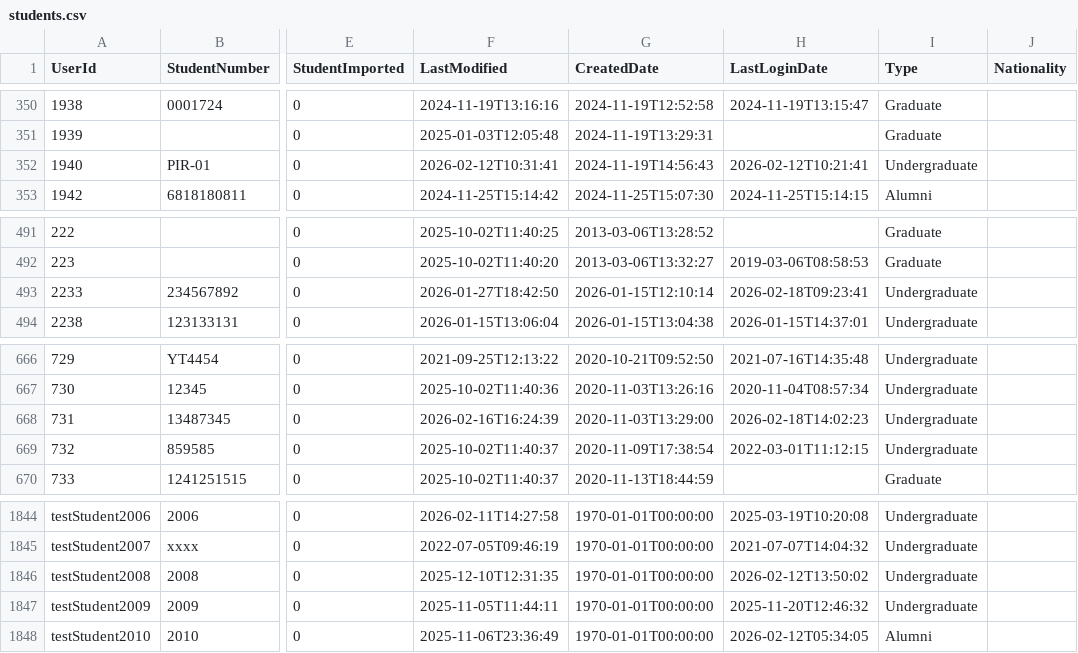
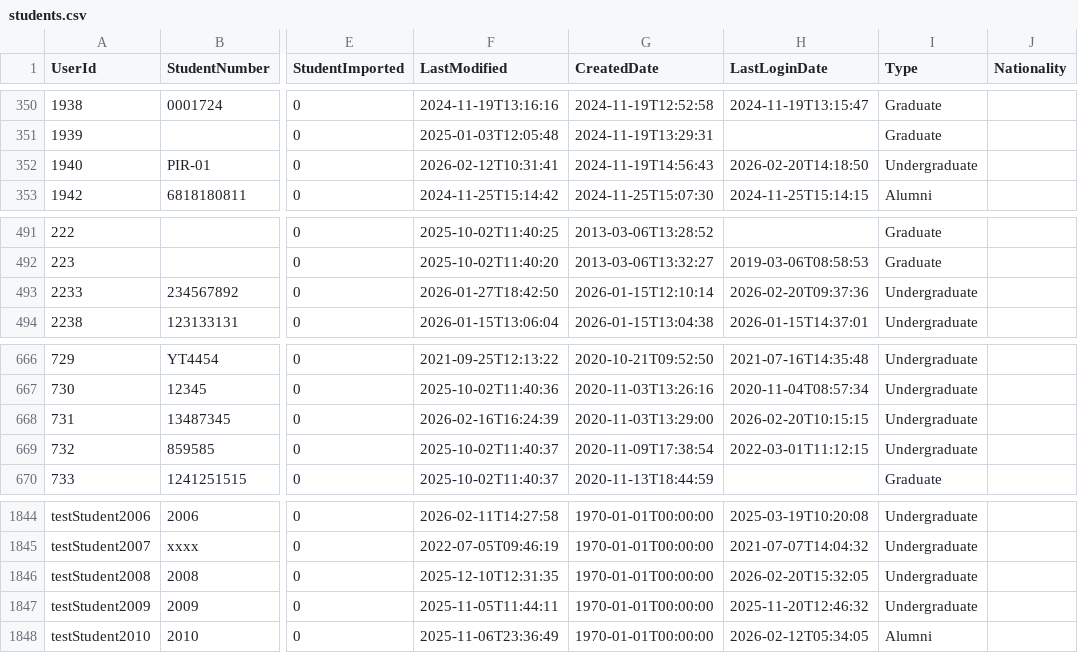
Before and after one commit to falaknaazkhan14/Trial, a CSV file: data/students.csv, drawn as a sheet; only a part is shown, gaps mark what is left out; the diff names each change by its address in the sheet, - before the commit and + after, or states it on an @@ line.

```diff
--- a/data/students.csv
+++ b/data/students.csv
-H352 (LastLoginDate): 2026-02-12T10:21:41
+H352 (LastLoginDate): 2026-02-20T14:18:50
-H493 (LastLoginDate): 2026-02-18T09:23:41
+H493 (LastLoginDate): 2026-02-20T09:37:36
-H668 (LastLoginDate): 2026-02-18T14:02:23
+H668 (LastLoginDate): 2026-02-20T10:15:15
-H1846 (LastLoginDate): 2026-02-12T13:50:02
+H1846 (LastLoginDate): 2026-02-20T15:32:05
```
Also changed, not shown: data/appointment_bookings.csv, data/appointment_slots.csv, 4 other files.
